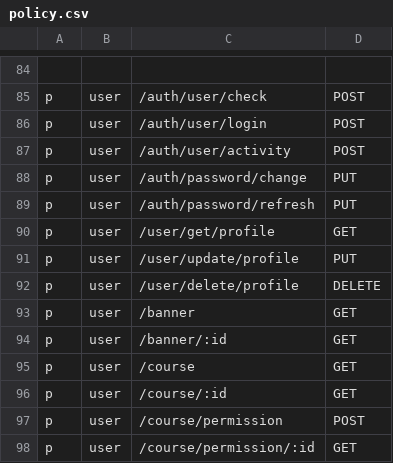
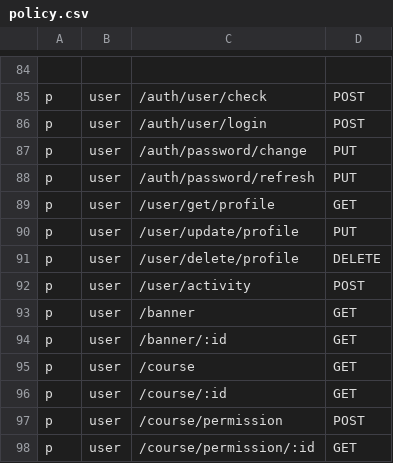
Before and after one commit to axadjonovsardorbek/imed_backend, a CSV file: api/casbin/policy.csv, drawn as a sheet; only a part is shown, gaps mark what is left out; removed rows and columns are numbered as before the commit, all else as after; the diff names each change by its address in the sheet, - before the commit and + after, or states it on an @@ line.

```diff
--- a/api/casbin/policy.csv
+++ b/api/casbin/policy.csv
-row 87: p | user | /auth/user/activity | POST
+row 92: p | user | /user/activity | POST
```
Also changed, not shown: 8 other files.
